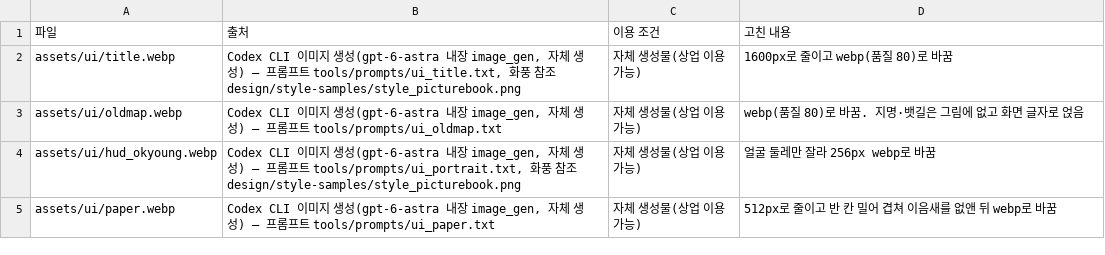
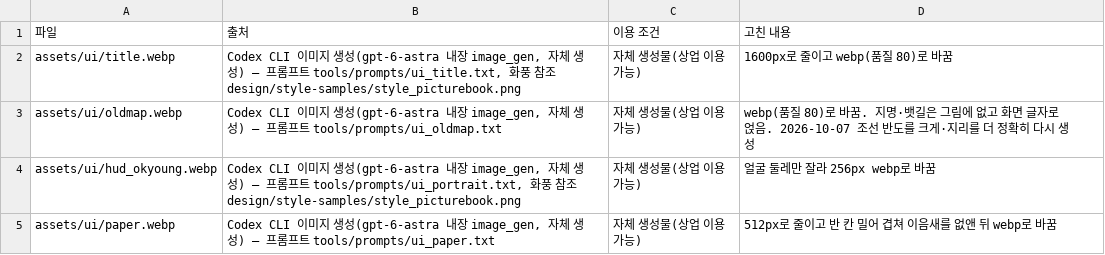
Before and after one commit to pblsketch/choecheok-jeon, a TSV file: credits/ui.tsv, drawn as a sheet.

```diff
--- a/credits/ui.tsv
+++ b/credits/ui.tsv
@@ -2,3 +2,3 @@
 assets/ui/title.webp	Codex CLI 이미지 생성(gpt-6-astra 내장 image_gen, 자체 생성) — 프롬프트 tools/prompts/ui_title.txt, 화풍 참조 design/style-samples/style_picturebook.png	자체 생성물(상업 이용 가능)	1600px로 줄이고 webp(품질 80)로 바꿈
-assets/ui/oldmap.webp	Codex CLI 이미지 생성(gpt-6-astra 내장 image_gen, 자체 생성) — 프롬프트 tools/prompts/ui_oldmap.txt	자체 생성물(상업 이용 가능)	webp(품질 80)로 바꿈. 지명·뱃길은 그림에 없고 화면 글자로 얹음
+assets/ui/oldmap.webp	Codex CLI 이미지 생성(gpt-6-astra 내장 image_gen, 자체 생성) — 프롬프트 tools/prompts/ui_oldmap.txt	자체 생성물(상업 이용 가능)	webp(품질 80)로 바꿈. 지명·뱃길은 그림에 없고 화면 글자로 얹음. 2026-10-07 조선 반도를 크게·지리를 더 정확히 다시 생성
 assets/ui/hud_okyoung.webp	Codex CLI 이미지 생성(gpt-6-astra 내장 image_gen, 자체 생성) — 프롬프트 tools/prompts/ui_portrait.txt, 화풍 참조 design/style-samples/style_picturebook.png	자체 생성물(상업 이용 가능)	얼굴 둘레만 잘라 256px webp로 바꿈
```
Also changed, not shown: credits/fonts.tsv, 35 other files.
